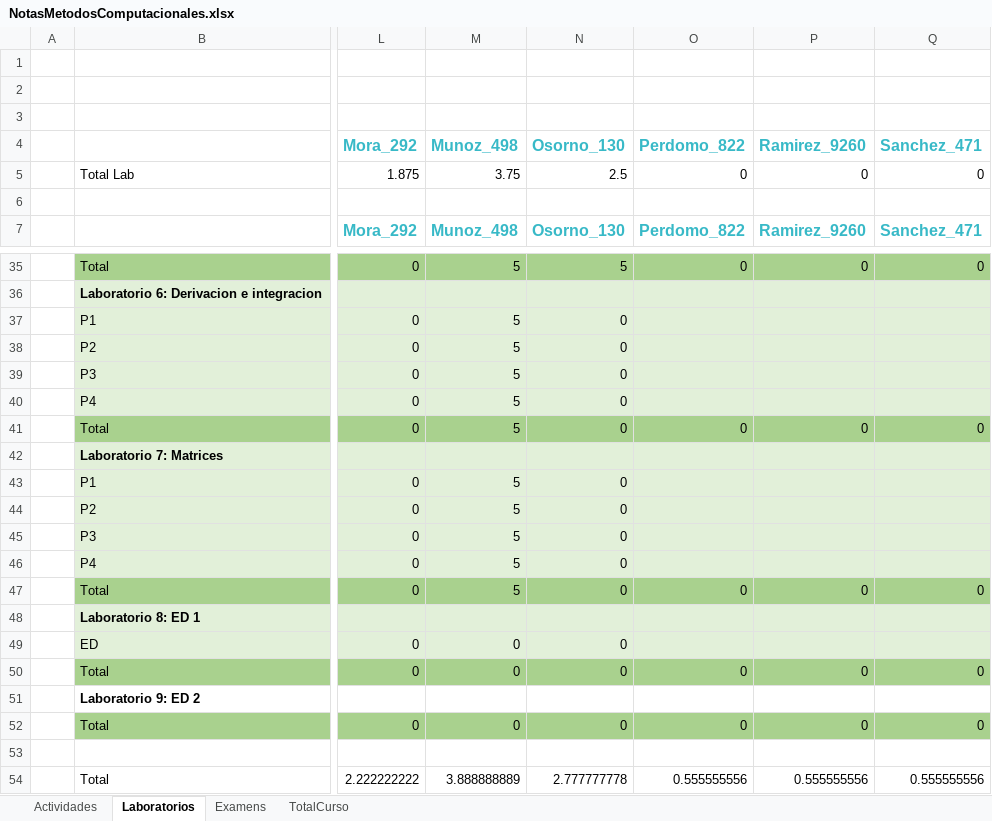
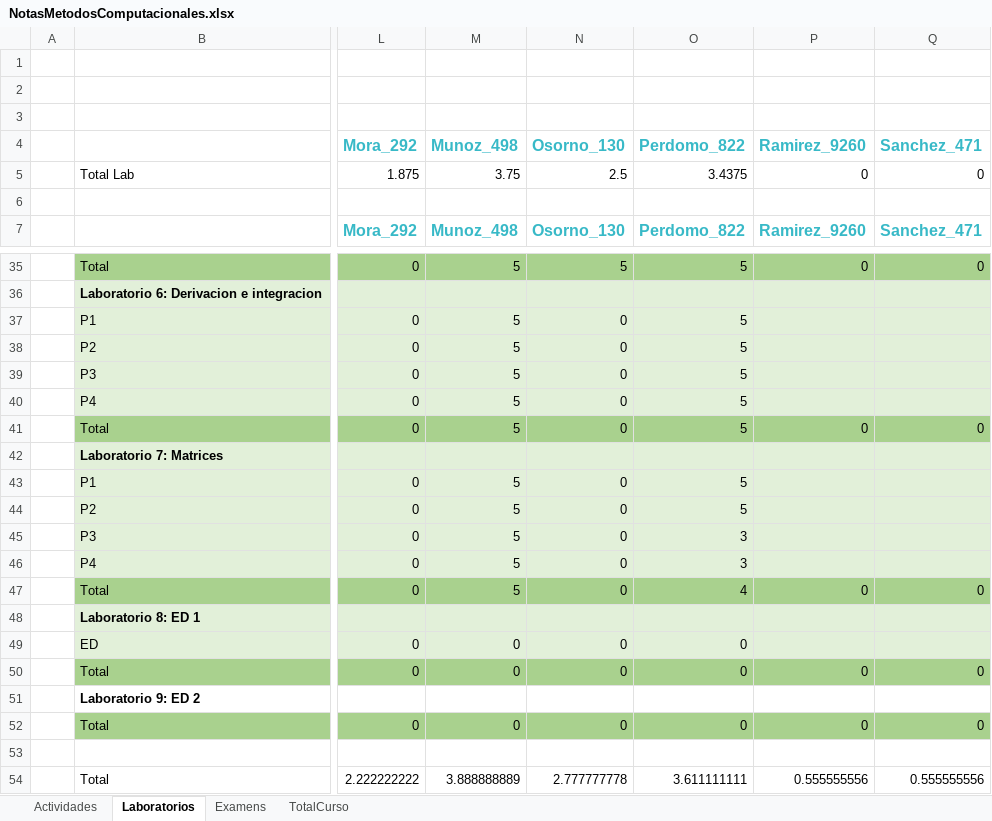
Before and after one commit to hernansalinas/CursoMetodosComputacionales, an Excel workbook: NotasMetodosComputacionales.xlsx, sheet Laboratorios, drawn as a sheet; only a part is shown, gaps mark what is left out; values as stored, in another font and other column widths than the file's, no borders; the diff covers the shown part only; the diff names each change by its address in the sheet, - before the commit and + after, or states it on an @@ line.

```diff
--- a/NotasMetodosComputacionales.xlsx (sheet Laboratorios)
+++ b/NotasMetodosComputacionales.xlsx (sheet Laboratorios)
-O5 (Perdomo_822): 0
+O5 (Perdomo_822): 3.4375
-O35 (Perdomo_822): 0
+O35 (Perdomo_822): 5
-O37:O40 (Perdomo_822): (empty)
+O37:O40 (Perdomo_822): 5
-O41 (Perdomo_822): 0
+O41 (Perdomo_822): 5
-O43:O44 (Perdomo_822): (empty)
+O43:O44 (Perdomo_822): 5
-O45:O46 (Perdomo_822): (empty)
+O45:O46 (Perdomo_822): 3
-O47 (Perdomo_822): 0
+O47 (Perdomo_822): 4
-O49 (Perdomo_822): (empty)
+O49 (Perdomo_822): 0
-O54 (Perdomo_822): 0.555555556
+O54 (Perdomo_822): 3.611111111
```
Also changed, not shown: 21 edited cells elsewhere in this sheet.
